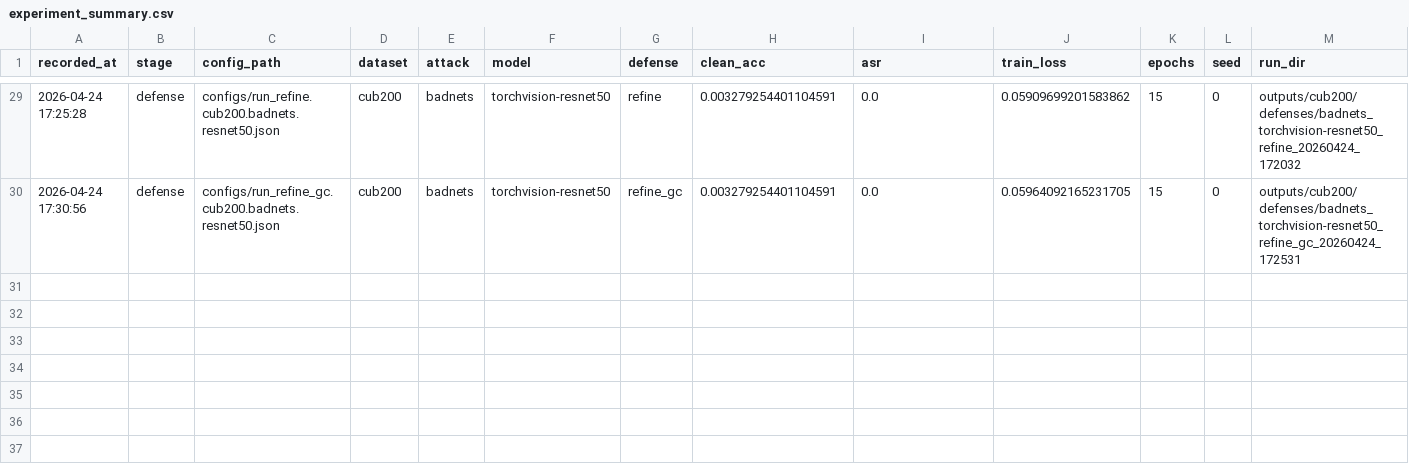
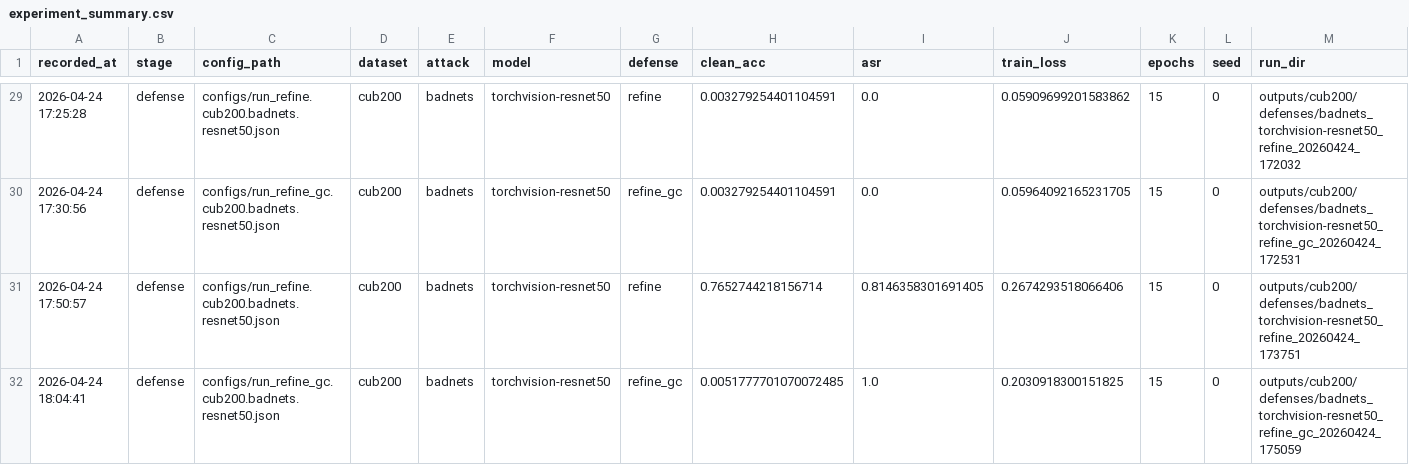
Before and after one commit to cccrx1/TestImprove, a CSV file: outputs/reports/experiment_summary.csv, drawn as a sheet; only a part is shown, gaps mark what is left out; rows hold the shown columns only; the diff names each change by its address in the sheet, - before the commit and + after, or states it on an @@ line.

```diff
--- a/outputs/reports/experiment_summary.csv
+++ b/outputs/reports/experiment_summary.csv
+row 31: 2026-04-24 17:50:57 | defense | configs/run_refine.cub200.badnets.resnet50.json | cub200 | badnets | torchvision-resnet50 | refine | 0.7652744218156714 | 0.8146358301691405 | 0.2674293518066406 | 15 | 0 | outputs/cub200/defenses/badnets_torchvision-resnet50_refine_20260424_173751
+row 32: 2026-04-24 18:04:41 | defense | configs/run_refine_gc.cub200.badnets.resnet50.json | cub200 | badnets | torchvision-resnet50 | refine_gc | 0.0051777701070072485 | 1.0 | 0.2030918300151825 | 15 | 0 | outputs/cub200/defenses/badnets_torchvision-resnet50_refine_gc_20260424_175059
```
Also changed, not shown: 20 other files.
